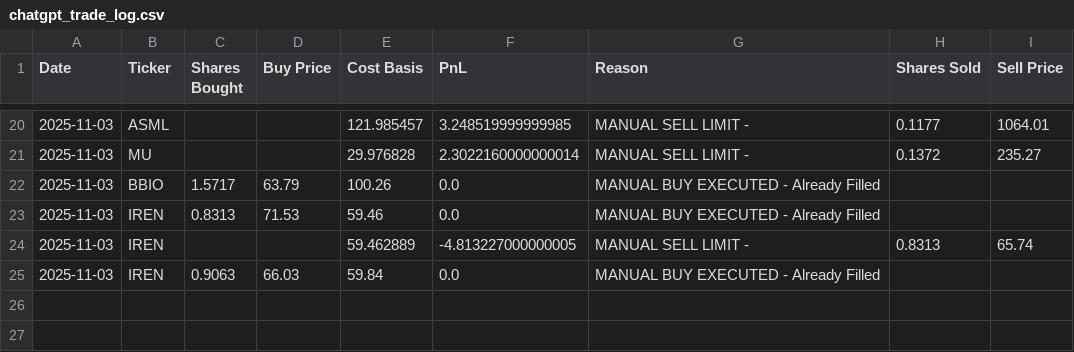
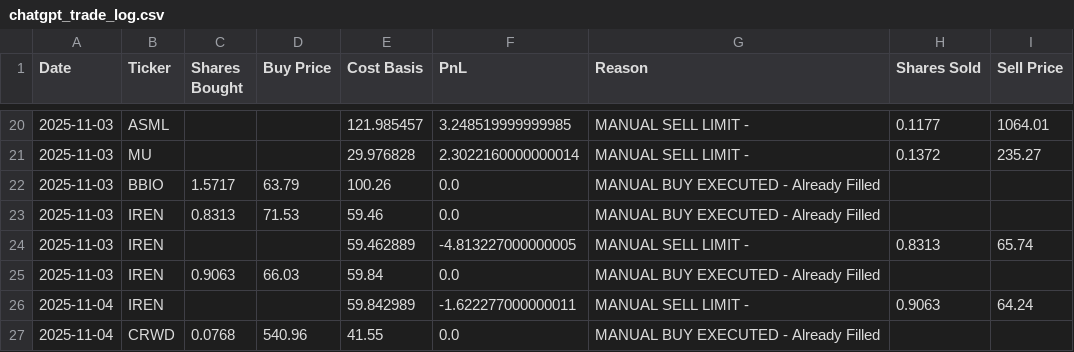
Before and after one commit to ofergr/ChatGPT-Micro-Cap-Experiment, a CSV file: chatgpt_trade_log.csv, drawn as a sheet; only a part is shown, gaps mark what is left out.

```diff
--- a/chatgpt_trade_log.csv
+++ b/chatgpt_trade_log.csv
@@ -25 +25,3 @@ Date,Ticker,Shares Bought,Buy Price,Cost Basis,PnL,Reason,Shares Sold,Sell Price
 2025-11-03,IREN,0.9063,66.03,59.84,0.0,MANUAL BUY EXECUTED - Already Filled,,
+2025-11-04,IREN,,,59.842989,-1.622277000000011,MANUAL SELL LIMIT - ,0.9063,64.24
+2025-11-04,CRWD,0.0768,540.96,41.55,0.0,MANUAL BUY EXECUTED - Already Filled,,
```
Also changed, not shown: Start Your Own/chatgpt_portfolio_update.csv.
